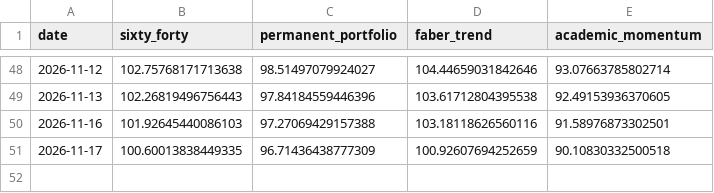
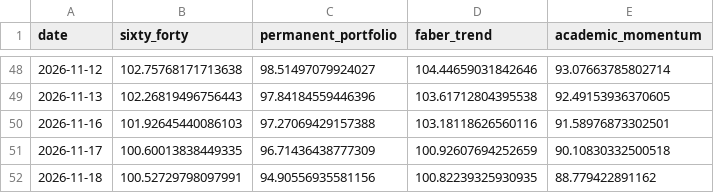
Before and after one commit to OPCooaching/assurance-vie-data, a CSV file: data/academic/performance.csv, drawn as a sheet; only a part is shown, gaps mark what is left out.

```diff
--- a/data/academic/performance.csv
+++ b/data/academic/performance.csv
@@ -51 +51,2 @@ date,sixty_forty,permanent_portfolio,faber_trend,academic_momentum
 2026-11-17,100.60013838449335,96.71436438777309,100.92607694252659,90.10830332500518
+2026-11-18,100.52729798097991,94.90556935581156,100.82239325930935,88.779422891162
```
Also changed, not shown: data/benchmarks/bernard_origin.csv, data/benchmarks/bernard_origin_consolidated.csv, 17 other files.
